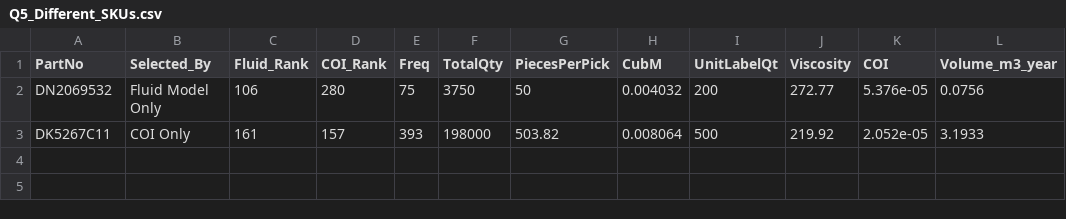
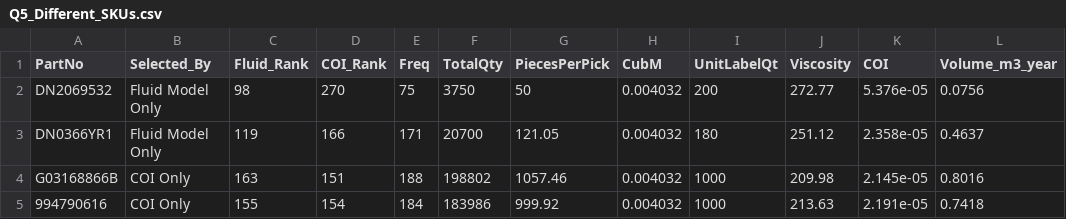
Before and after one commit to Mota4103/WarehouseR, a CSV file: Q5_Different_SKUs.csv, drawn as a sheet.

```diff
--- a/Q5_Different_SKUs.csv
+++ b/Q5_Different_SKUs.csv
@@ -1,3 +1,5 @@
 PartNo,Selected_By,Fluid_Rank,COI_Rank,Freq,TotalQty,PiecesPerPick,CubM,UnitLabelQt,Viscosity,COI,Volume_m3_year
-DN2069532,Fluid Model Only,106,280,75,3750,50,0.004032,200,272.77,5.376e-05,0.0756
-DK5267C11,COI Only,161,157,393,198000,503.82,0.008064,500,219.92,2.052e-05,3.1933
+DN2069532,Fluid Model Only,98,270,75,3750,50,0.004032,200,272.77,5.376e-05,0.0756
+DN0366YR1,Fluid Model Only,119,166,171,20700,121.05,0.004032,180,251.12,2.358e-05,0.4637
+G03168866B,COI Only,163,151,188,198802,1057.46,0.004032,1000,209.98,2.145e-05,0.8016
+994790616,COI Only,155,154,184,183986,999.92,0.004032,1000,213.63,2.191e-05,0.7418
```
Also changed, not shown: Q5_COI_SKUs.csv, Q5_FluidModel_SKUs.csv, 6 other files.
